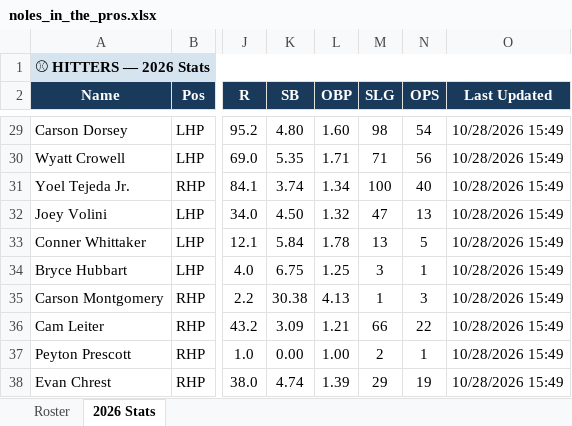
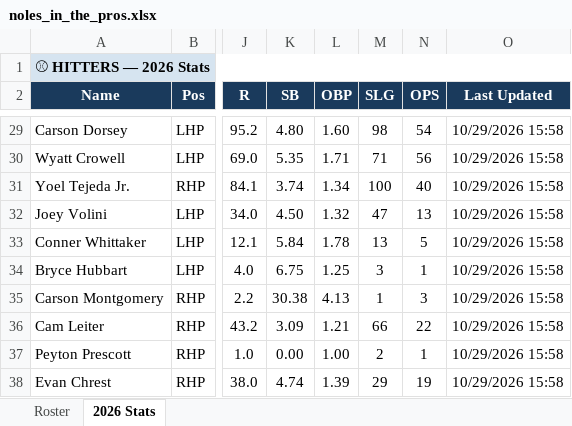
Before and after one commit to JohnVNoles/noles-in-the-show, an Excel workbook: noles_in_the_pros.xlsx, sheet 2026 Stats, drawn as a sheet; only a part is shown, gaps mark what is left out; values as stored, in another font and other column widths than the file's, no borders; the diff covers the shown part only; the diff names each change by its address in the sheet, - before the commit and + after, or states it on an @@ line.

```diff
--- a/noles_in_the_pros.xlsx (sheet 2026 Stats)
+++ b/noles_in_the_pros.xlsx (sheet 2026 Stats)
-O29:O38 (Last Updated): 10/28/2026 15:49
+O29:O38 (Last Updated): 10/29/2026 15:58
```
Also changed, not shown: 23 edited cells elsewhere in this sheet, 3 other files.
